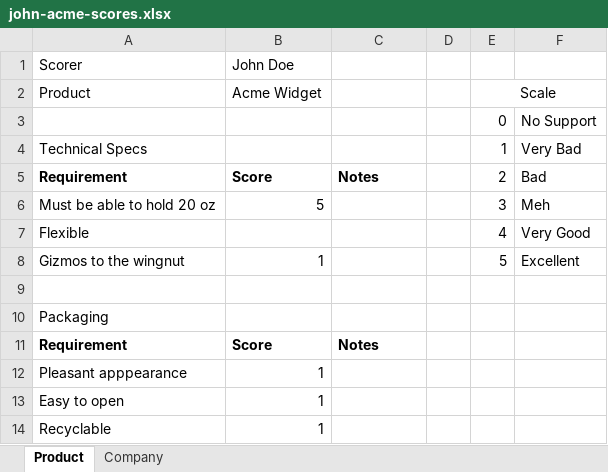
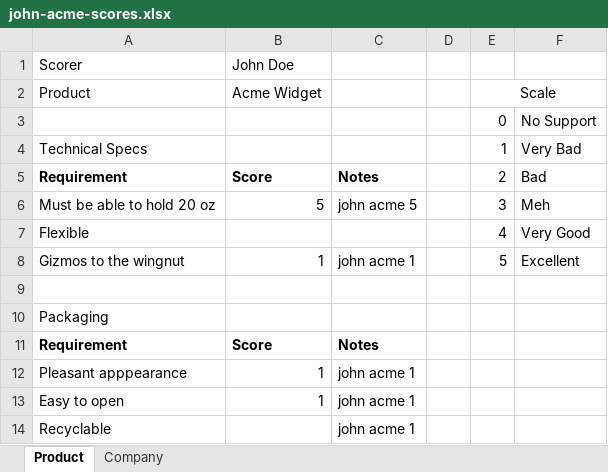
Before and after one commit to ctarrington/try-python, an Excel workbook: scores-from-excel/john-acme-scores.xlsx, sheet Product, drawn as a sheet; values as stored, in another font and other column widths than the file's, no borders; charts and pictures not drawn; the diff names each change by its address in the sheet, - before the commit and + after, or states it on an @@ line.

```diff
--- a/scores-from-excel/john-acme-scores.xlsx (sheet Product)
+++ b/scores-from-excel/john-acme-scores.xlsx (sheet Product)
-C6: (empty)
+C6: john acme 5
-C8: (empty)
+C8: john acme 1
-C12:C14: (empty)
+C12:C14: john acme 1
-B14: 1
+B14: (empty)
```
Also changed, not shown: sheet Company, charts or pictures, scores-from-excel/jane-acme-scores.xlsx, scores-from-excel/jane-romco-scores.xlsx, 4 other files.
